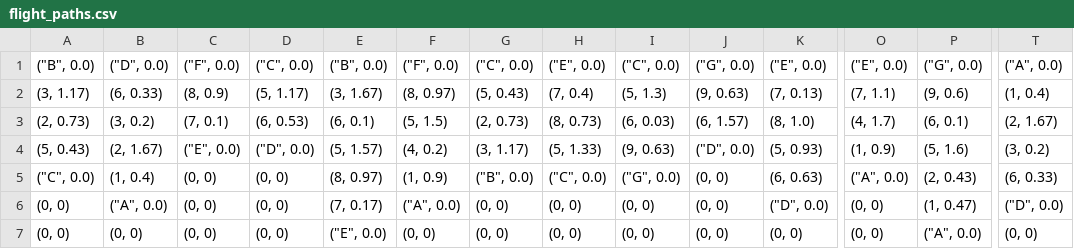
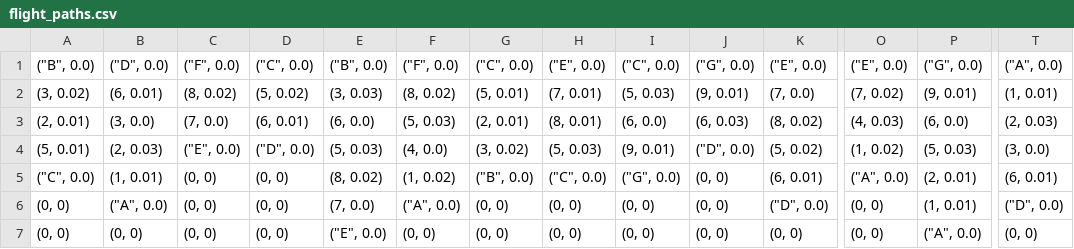
Before and after one commit to AJajodia/atc-problem, a CSV file: flight_paths.csv, drawn as a sheet; only a part is shown, gaps mark what is left out; removed rows and columns are numbered as before the commit, all else as after; rows hold the shown columns only; the diff names each change by its address in the sheet, - before the commit and + after, or states it on an @@ line.

```diff
--- a/flight_paths.csv
+++ b/flight_paths.csv
-row 2: (3, 1.17) | (6, 0.33) | (8, 0.9) | (5, 1.17) | (3, 1.67) | (8, 0.97) | (5, 0.43) | (7, 0.4) | (5, 1.3) | (9, 0.63) | (7, 0.13) | (7, 1.1) | (9, 0.6) | (1, 0.4)
-row 3: (2, 0.73) | (3, 0.2) | (7, 0.1) | (6, 0.53) | (6, 0.1) | (5, 1.5) | (2, 0.73) | (8, 0.73) | (6, 0.03) | (6, 1.57) | (8, 1.0) | (4, 1.7) | (6, 0.1) | (2, 1.67)
+row 2: (3, 0.02) | (6, 0.01) | (8, 0.02) | (5, 0.02) | (3, 0.03) | (8, 0.02) | (5, 0.01) | (7, 0.01) | (5, 0.03) | (9, 0.01) | (7, 0.0) | (7, 0.02) | (9, 0.01) | (1, 0.01)
+row 3: (2, 0.01) | (3, 0.0) | (7, 0.0) | (6, 0.01) | (6, 0.0) | (5, 0.03) | (2, 0.01) | (8, 0.01) | (6, 0.0) | (6, 0.03) | (8, 0.02) | (4, 0.03) | (6, 0.0) | (2, 0.03)
-A4: (5, 0.43)
+A4: (5, 0.01)
-B4: (2, 1.67)
+B4: (2, 0.03)
-E4: (5, 1.57)
+E4: (5, 0.03)
-F4: (4, 0.2)
+F4: (4, 0.0)
-G4: (3, 1.17)
+G4: (3, 0.02)
-H4: (5, 1.33)
+H4: (5, 0.03)
-I4: (9, 0.63)
+I4: (9, 0.01)
-K4: (5, 0.93)
+K4: (5, 0.02)
-O4: (1, 0.9)
+O4: (1, 0.02)
-P4: (5, 1.6)
+P4: (5, 0.03)
-T4: (3, 0.2)
+T4: (3, 0.0)
-B5: (1, 0.4)
+B5: (1, 0.01)
-E5: (8, 0.97)
+E5: (8, 0.02)
-F5: (1, 0.9)
+F5: (1, 0.02)
-K5: (6, 0.63)
+K5: (6, 0.01)
-P5: (2, 0.43)
+P5: (2, 0.01)
-T5: (6, 0.33)
+T5: (6, 0.01)
-E6: (7, 0.17)
+E6: (7, 0.0)
-P6: (1, 0.47)
+P6: (1, 0.01)
```
Also changed, not shown: mariah_timetable.csv, 2 other files.
